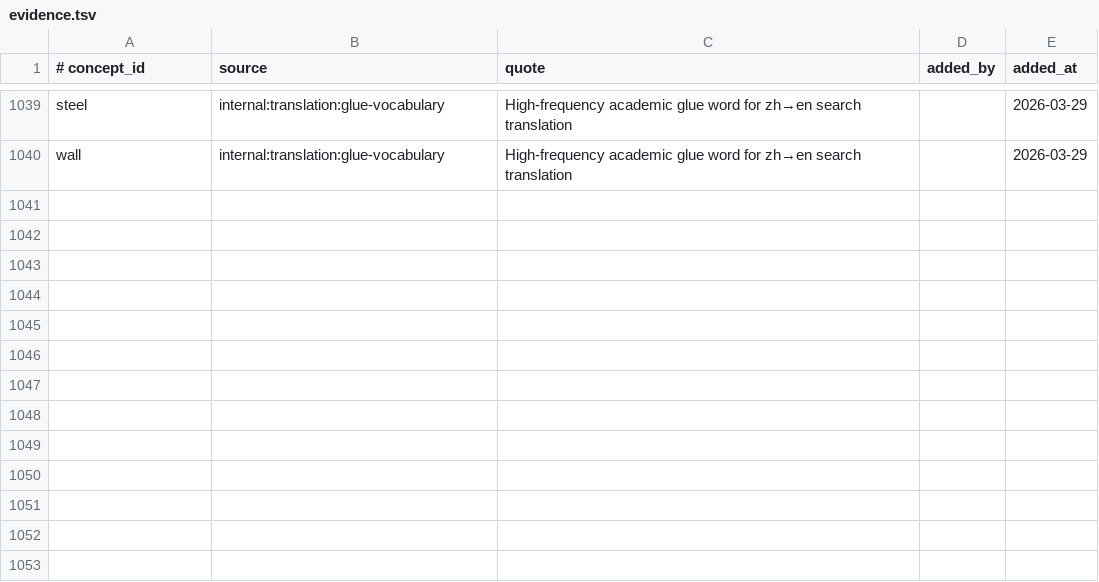
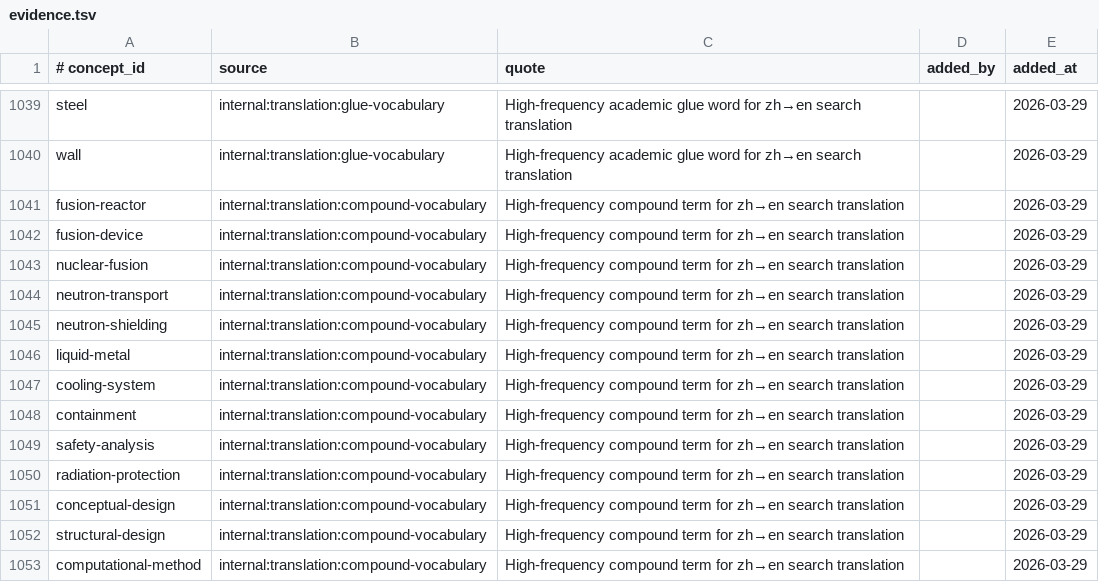
Before and after one commit to zxkjack123/fusion-terms, a TSV file: terms/registry/evidence.tsv, drawn as a sheet; only a part is shown, gaps mark what is left out; the diff names each change by its address in the sheet, - before the commit and + after, or states it on an @@ line.

Commit message:
[Plan: translation-enhancement] Task 2.3: add compound evidence
- Added 13 evidence rows for new compound concepts

- Used internal:translation:compound-vocabulary source for all new rows

- All acceptance criteria passed

```diff
--- a/terms/registry/evidence.tsv
+++ b/terms/registry/evidence.tsv
+row 1041: fusion-reactor | internal:translation:compound-vocabulary | High-frequency compound term for zh→en search translation |  | 2026-03-29
+row 1042: fusion-device | internal:translation:compound-vocabulary | High-frequency compound term for zh→en search translation |  | 2026-03-29
+row 1043: nuclear-fusion | internal:translation:compound-vocabulary | High-frequency compound term for zh→en search translation |  | 2026-03-29
+row 1044: neutron-transport | internal:translation:compound-vocabulary | High-frequency compound term for zh→en search translation |  | 2026-03-29
+row 1045: neutron-shielding | internal:translation:compound-vocabulary | High-frequency compound term for zh→en search translation |  | 2026-03-29
+row 1046: liquid-metal | internal:translation:compound-vocabulary | High-frequency compound term for zh→en search translation |  | 2026-03-29
+row 1047: cooling-system | internal:translation:compound-vocabulary | High-frequency compound term for zh→en search translation |  | 2026-03-29
+row 1048: containment | internal:translation:compound-vocabulary | High-frequency compound term for zh→en search translation |  | 2026-03-29
+row 1049: safety-analysis | internal:translation:compound-vocabulary | High-frequency compound term for zh→en search translation |  | 2026-03-29
+row 1050: radiation-protection | internal:translation:compound-vocabulary | High-frequency compound term for zh→en search translation |  | 2026-03-29
+row 1051: conceptual-design | internal:translation:compound-vocabulary | High-frequency compound term for zh→en search translation |  | 2026-03-29
+row 1052: structural-design | internal:translation:compound-vocabulary | High-frequency compound term for zh→en search translation |  | 2026-03-29
+row 1053: computational-method | internal:translation:compound-vocabulary | High-frequency compound term for zh→en search translation |  | 2026-03-29
```
Also changed, not shown: 1 other file.
